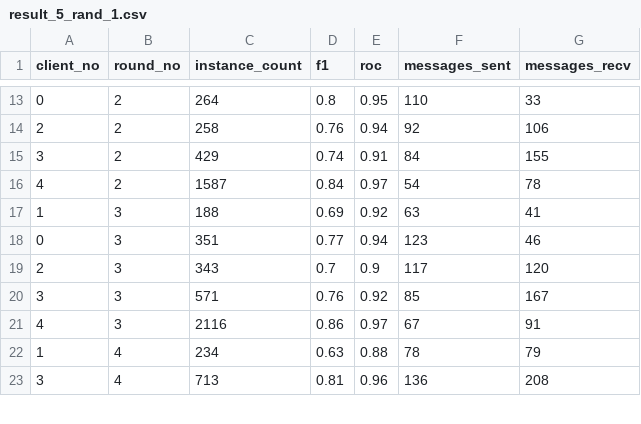
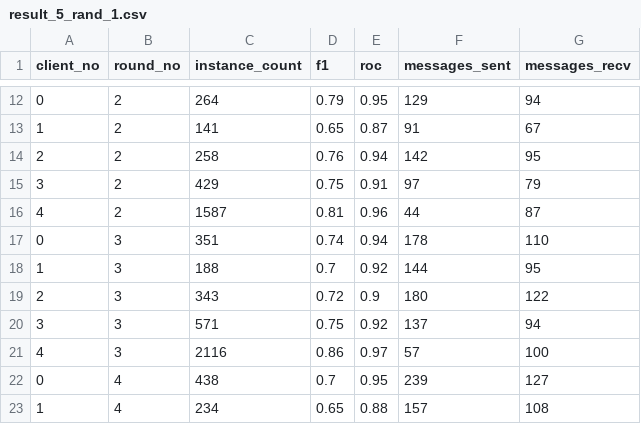
Before and after one commit to arjun-rao/csci5673_project, a CSV file: flatc/peer/final_results/result_5_rand_1.csv, drawn as a sheet; only a part is shown, gaps mark what is left out; the diff covers the shown part only.

```diff
--- a/flatc/peer/final_results/result_5_rand_1.csv
+++ b/flatc/peer/final_results/result_5_rand_1.csv
@@ -13,11 +12,12 @@ client_no,round_no,instance_count,f1,roc,messages_sent,messages_recv
-0,2,264,0.8,0.95,110,33
-2,2,258,0.76,0.94,92,106
-3,2,429,0.74,0.91,84,155
-4,2,1587,0.84,0.97,54,78
-1,3,188,0.69,0.92,63,41
-0,3,351,0.77,0.94,123,46
-2,3,343,0.7,0.9,117,120
-3,3,571,0.76,0.92,85,167
-4,3,2116,0.86,0.97,67,91
-1,4,234,0.63,0.88,78,79
-3,4,713,0.81,0.96,136,208
+0,2,264,0.79,0.95,129,94
+1,2,141,0.65,0.87,91,67
+2,2,258,0.76,0.94,142,95
+3,2,429,0.75,0.91,97,79
+4,2,1587,0.81,0.96,44,87
+0,3,351,0.74,0.94,178,110
+1,3,188,0.7,0.92,144,95
+2,3,343,0.72,0.9,180,122
+3,3,571,0.75,0.92,137,94
+4,3,2116,0.86,0.97,57,100
+0,4,438,0.7,0.95,239,127
+1,4,234,0.65,0.88,157,108
```
Also changed, not shown: 4 added rows, 5 removed rows and 28 edited cells elsewhere in this file.
